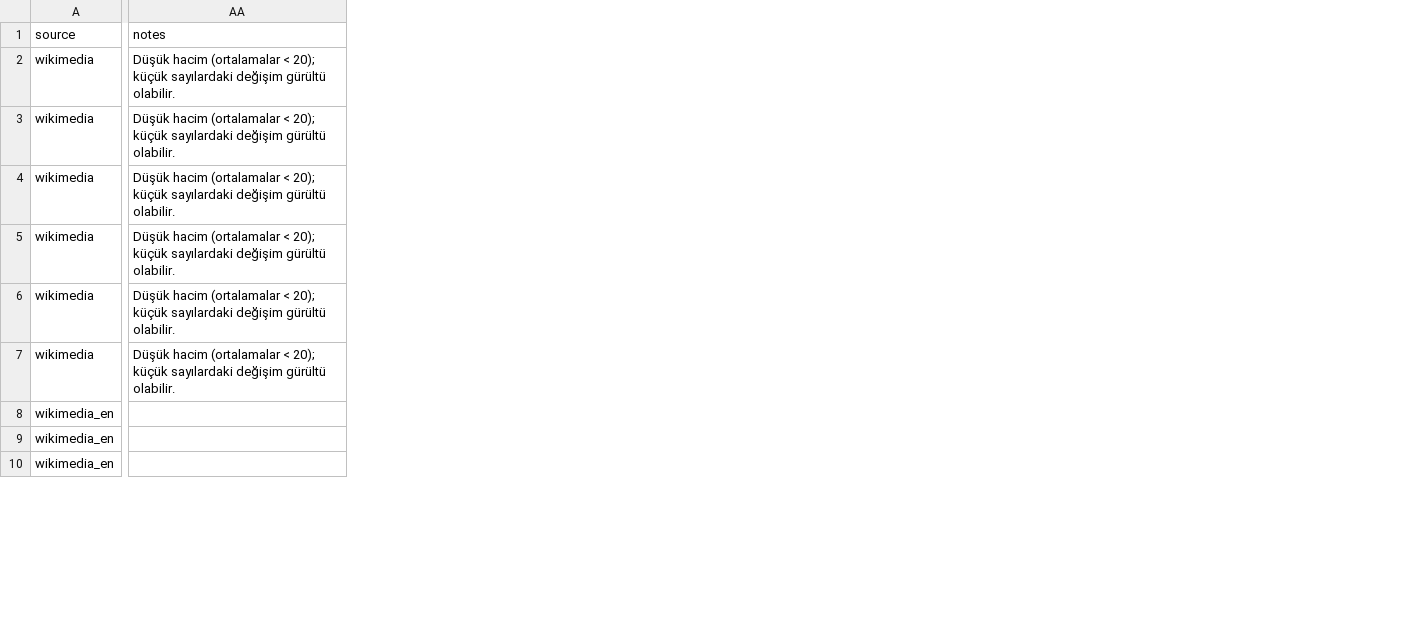
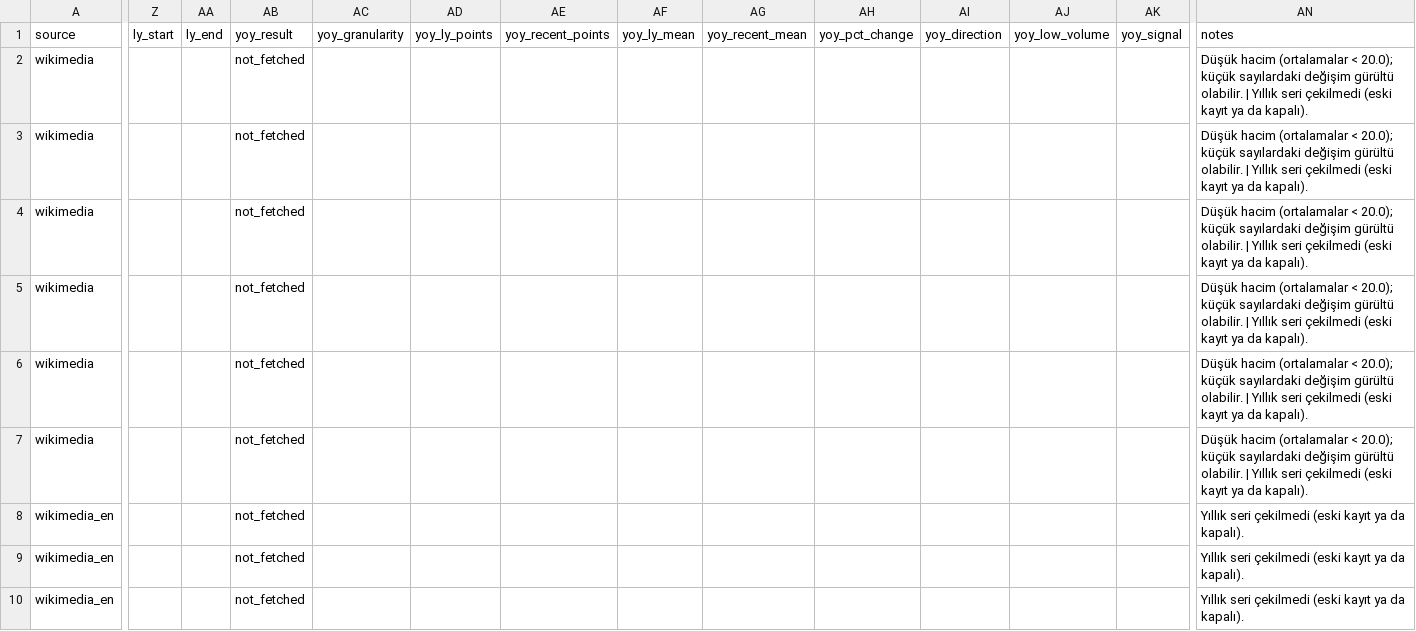
Before and after one commit to Ylmazakdenz/My-study-AAI, a CSV file: data/sample/20261118-233854/analysis.csv, drawn as a sheet; only a part is shown, gaps mark what is left out; addresses are those after the commit; the diff covers the shown part only; the diff names each change by its address in the sheet, - before the commit and + after, or states it on an @@ line.

```diff
--- a/data/sample/20261118-233854/analysis.csv
+++ b/data/sample/20261118-233854/analysis.csv
+column Z (ly_start), empty
+column AA (ly_end), empty
+column AB (yoy_result), rows 2-10: all not_fetched
+column AC (yoy_granularity), empty
+column AD (yoy_ly_points), empty
+column AE (yoy_recent_points), empty
+column AF (yoy_ly_mean), empty
+column AG (yoy_recent_mean), empty
+column AH (yoy_pct_change), empty
+column AI (yoy_direction), empty
+column AJ (yoy_low_volume), empty
+column AK (yoy_signal), empty
-AN2:AN7 (notes): …(ortalamalar < 20); küçük sayılardaki değişim gürültü olabilir.
+AN2:AN7 (notes): …(ortalamalar < 20.0); küçük sayılardaki değişim gürültü olabilir. | Yıllık seri çekilmedi (eski kayıt ya da kapalı).
-AN8:AN10 (notes): (empty)
+AN8:AN10 (notes): Yıllık seri çekilmedi (eski kayıt ya da kapalı).
```
Also changed, not shown: 1 added column and 9 edited cells elsewhere in this file, data/sample/20261118-231912/analysis.csv, data/sample/20261119-162956/analysis.csv, 33 other files.
